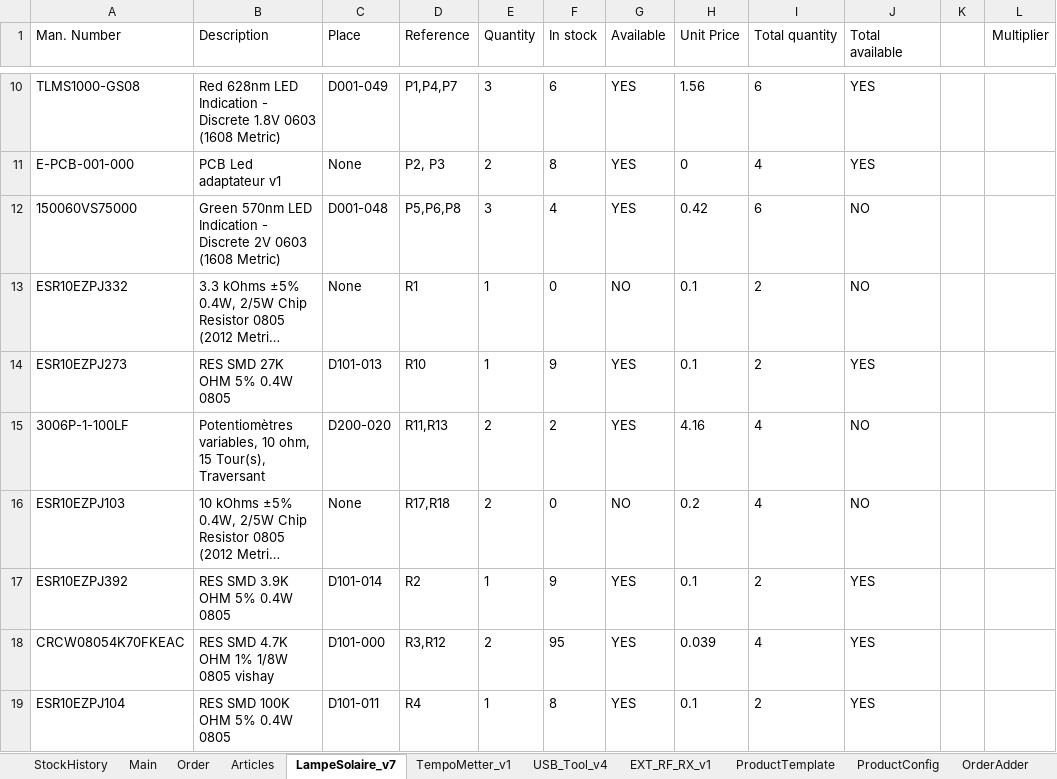
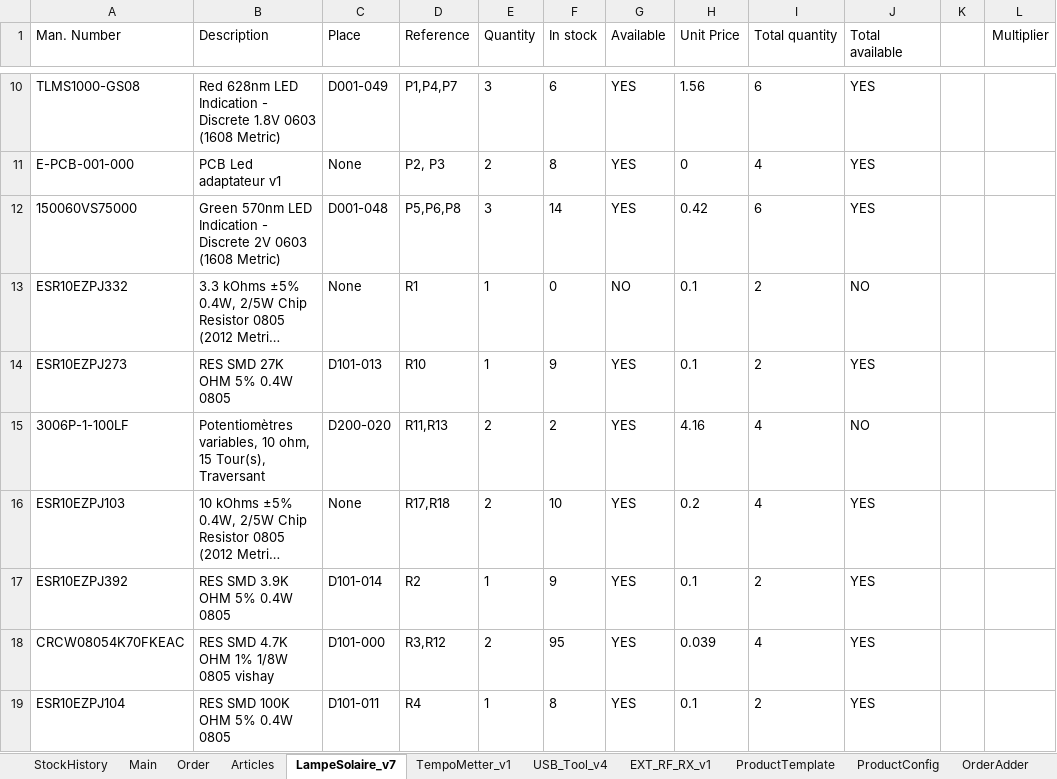
Before and after one commit to esseivan/Stock, an Excel workbook: Stock.xlsm, sheet LampeSolaire_v7, drawn as a sheet; only a part is shown, gaps mark what is left out; long unchanged cells end in …; values as stored, in another font and other column widths than the file's, no borders; charts and pictures and conditional formats and table styles not drawn; the diff covers the shown part only; the diff names each change by its address in the sheet, - before the commit and + after, or states it on an @@ line.

```diff
--- a/Stock.xlsm (sheet LampeSolaire_v7)
+++ b/Stock.xlsm (sheet LampeSolaire_v7)
-F12 (In stock): 4
+F12 (In stock): 14
-J12 (Total available): NO
+J12 (Total available): YES
-F16 (In stock): 0
+F16 (In stock): 10
-G16 (Available): NO
+G16 (Available): YES
-J16 (Total available): NO
+J16 (Total available): YES
```
Also changed, not shown: 9 edited cells elsewhere in this sheet, sheet StockHistory, sheet Articles, sheet USB_Tool_v4, sheet EXT_RF_RX_v1, sheet TempoMetter_v1, src.xlsm.
